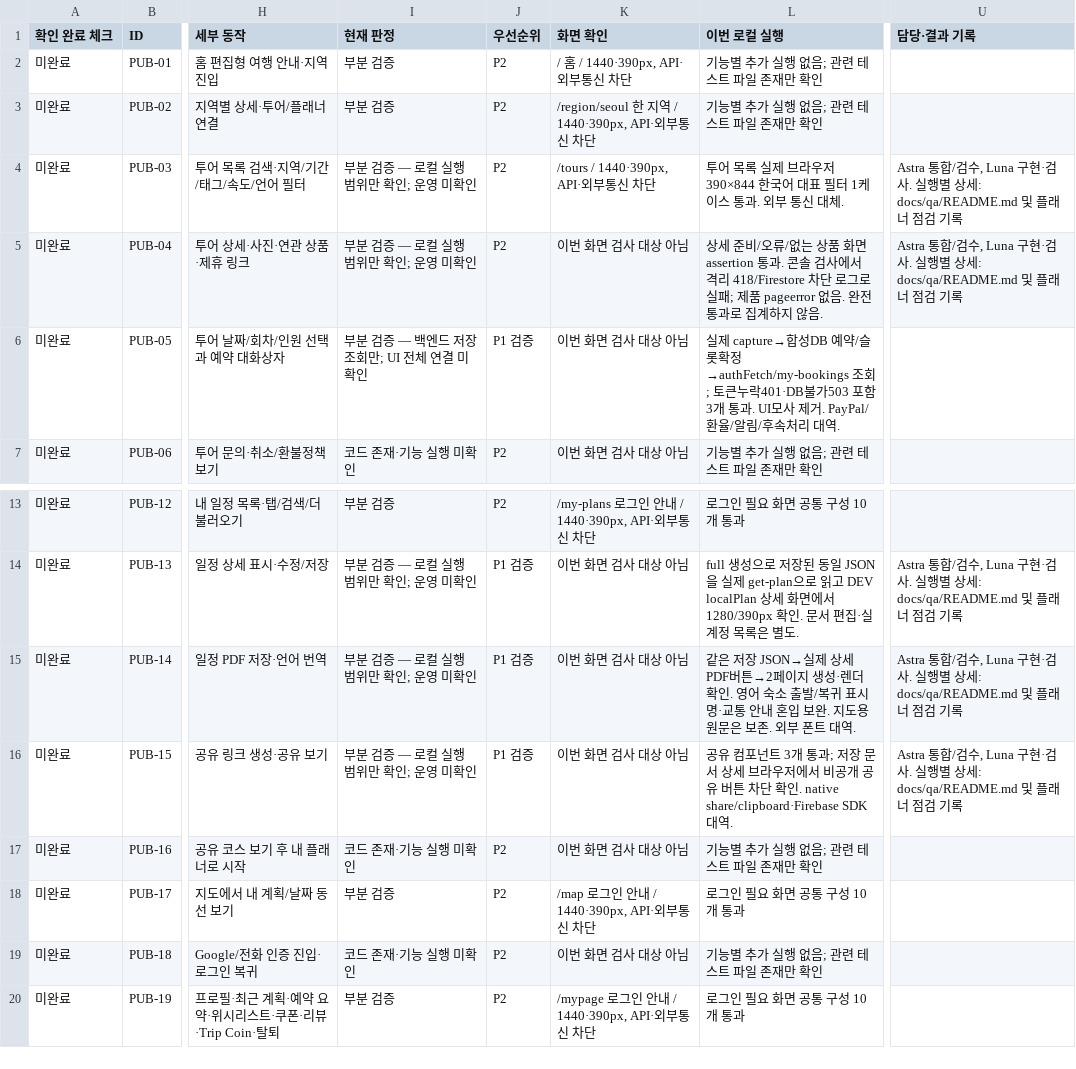
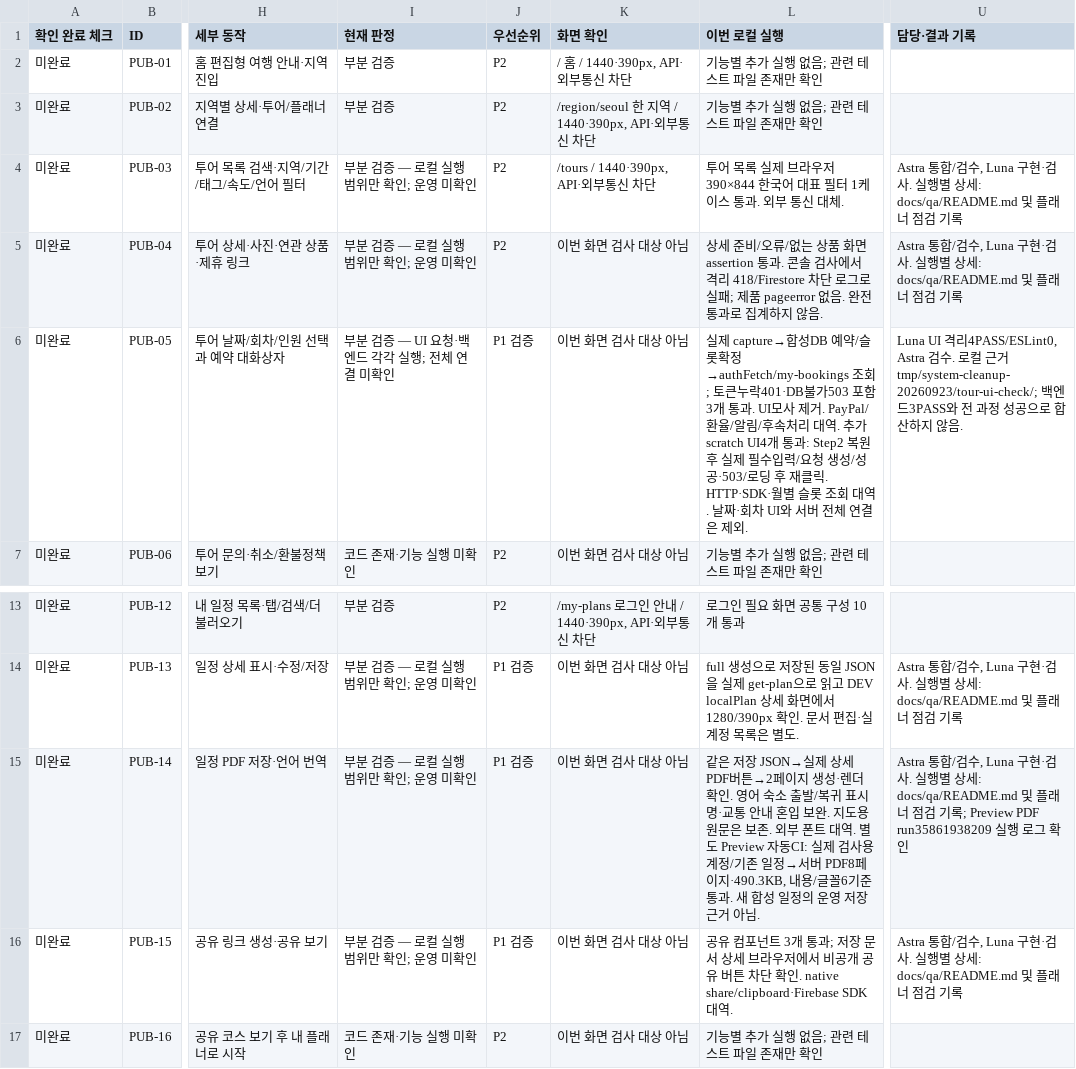
Before and after one commit to 2001leety-code/cocotrip-source-, a CSV file: docs/qa/feature-checklist.csv, drawn as a sheet; only a part is shown, gaps mark what is left out; the shorter side is filled out with more unchanged rows; the diff names each change by its address in the sheet, - before the commit and + after, or states it on an @@ line.

```diff
--- a/docs/qa/feature-checklist.csv
+++ b/docs/qa/feature-checklist.csv
-I6 (현재 판정): 부분 검증 — 백엔드 저장조회만; UI 전체 연결 미확인
+I6 (현재 판정): 부분 검증 — UI 요청·백엔드 각각 실행; 전체 연결 미확인
-L6 (이번 로컬 실행): …대역.
+L6 (이번 로컬 실행): …대역. 추가 scratch UI4개 통과: Step2 복원 후 실제 필수입력/요청 생성/성공·503/로딩 후 재클릭. HTTP·SDK·월별 슬롯 조회 대역. 날짜·회차 UI와 서버 전체 연결은 제외.
-U6 (담당·결과 기록): (empty)
+U6 (담당·결과 기록): Luna UI 격리4PASS/ESLint0, Astra 검수. 로컬 근거 tmp/system-cleanup-20260923/tour-ui-check/; 백엔드3PASS와 전 과정 성공으로 합산하지 않음.
-L15 (이번 로컬 실행): …대역.
+L15 (이번 로컬 실행): …대역. 별도 Preview 자동CI: 실제 검사용 계정/기존 일정→서버 PDF8페이지·490.3KB, 내용/글꼴6기준 통과. 새 합성 일정의 운영 저장 근거 아님.
-U15 (담당·결과 기록): …검 기록
+U15 (담당·결과 기록): …검 기록; Preview PDF run35861938209 실행 로그 확인
```
Also changed, not shown: 32 other files.
